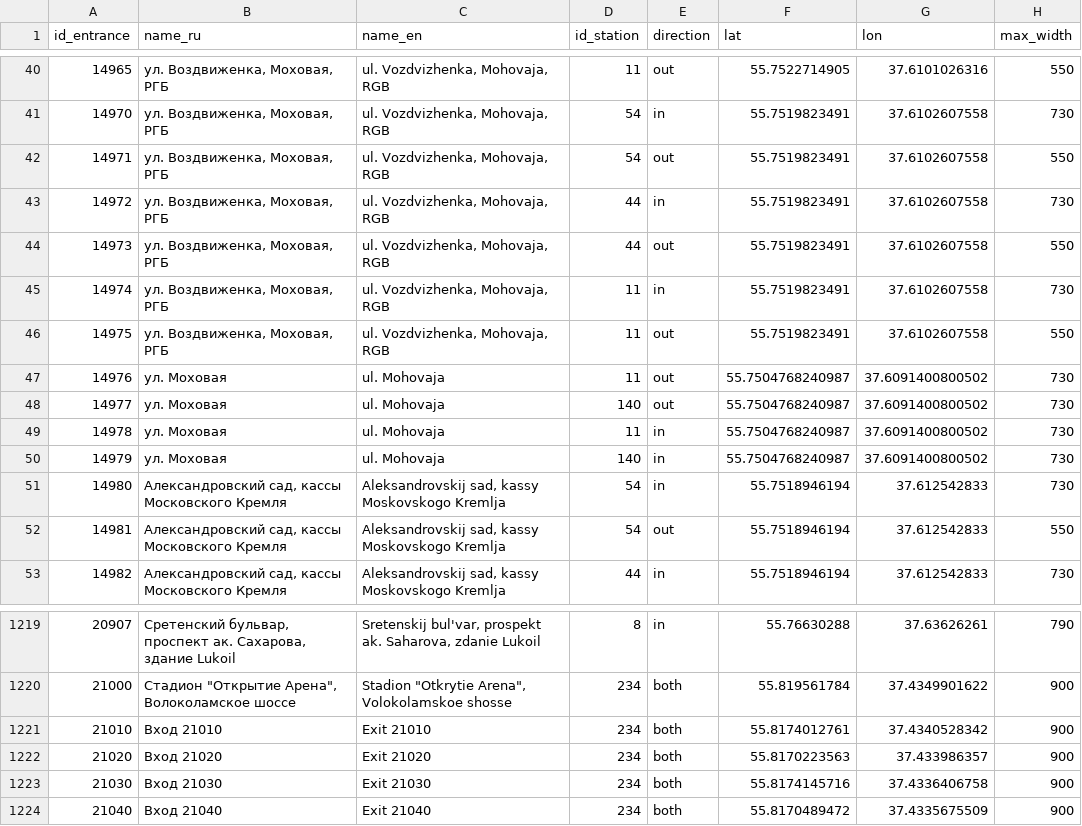
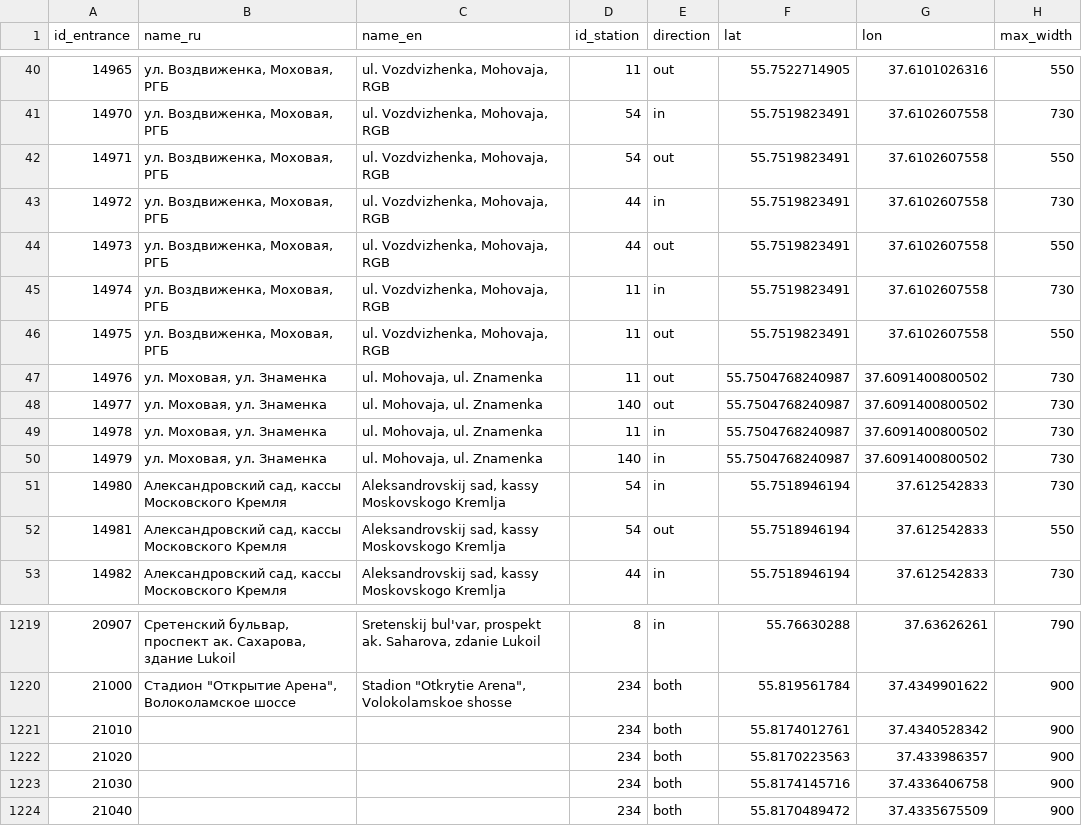
Before and after one commit to nextgis/metro4all, a CSV file: data/msk/portals.csv, drawn as a sheet; only a part is shown, gaps mark what is left out; the diff names each change by its address in the sheet, - before the commit and + after, or states it on an @@ line.

Commit message:
update portals.csv

```diff
--- a/data/msk/portals.csv
+++ b/data/msk/portals.csv
-B47:B50 (name_ru): ул. Моховая
+B47:B50 (name_ru): ул. Моховая, ул. Знаменка
-C47:C50 (name_en): ul. Mohovaja
+C47:C50 (name_en): ul. Mohovaja, ul. Znamenka
-B1221 (name_ru): Вход 21010
+B1221 (name_ru): (empty)
-C1221 (name_en): Exit 21010
+C1221 (name_en): (empty)
-B1222 (name_ru): Вход 21020
+B1222 (name_ru): (empty)
-C1222 (name_en): Exit 21020
+C1222 (name_en): (empty)
-B1223 (name_ru): Вход 21030
+B1223 (name_ru): (empty)
-C1223 (name_en): Exit 21030
+C1223 (name_en): (empty)
-B1224 (name_ru): Вход 21040
+B1224 (name_ru): (empty)
-C1224 (name_en): Exit 21040
+C1224 (name_en): (empty)
```
